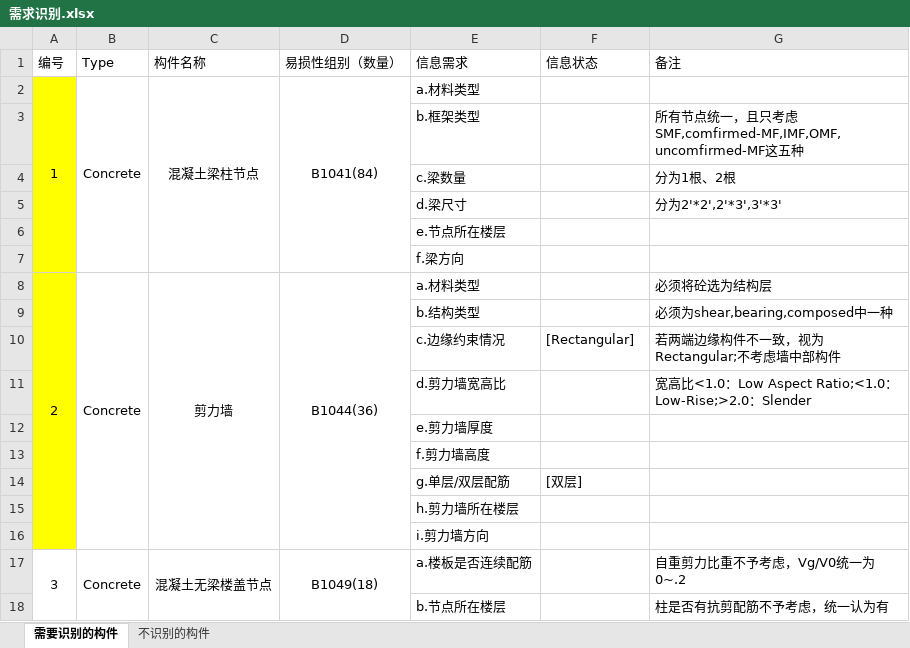
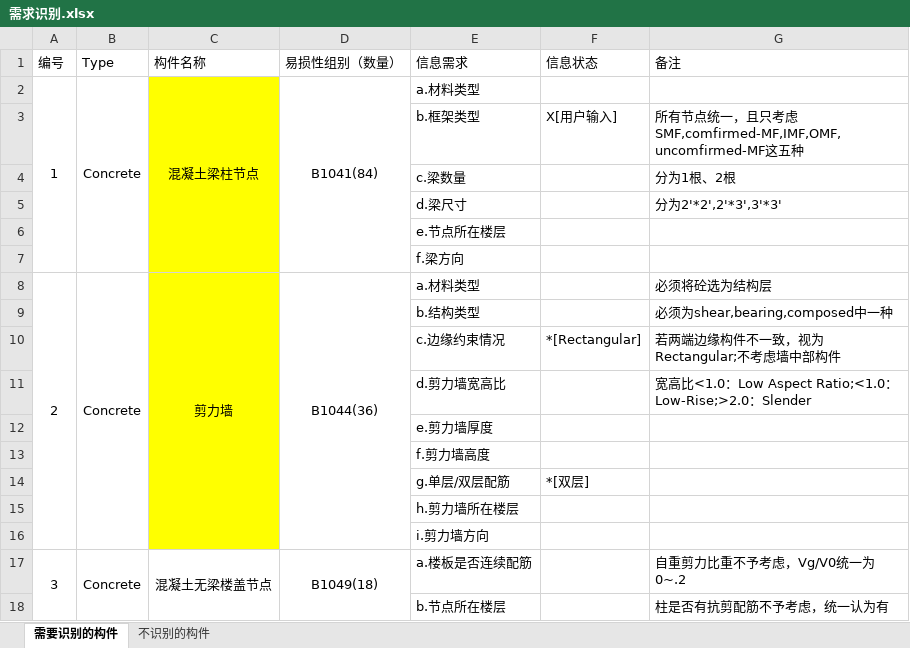
Before and after one commit to YichenRuan/P58_Loss, an Excel workbook: 需求识别.xlsx, sheet 需要识别的构件, drawn as a sheet; only a part is shown; values as stored, in another font and other column widths than the file's, no borders; the diff covers the shown part only; the diff names each change by its address in the sheet, - before the commit and + after, or states it on an @@ line.

```diff
--- a/需求识别.xlsx (sheet 需要识别的构件)
+++ b/需求识别.xlsx (sheet 需要识别的构件)
-A2:A16 fill: #FFFF00
+A2:A16 fill: none
-C2:C16 fill: none
+C2:C16 fill: #FFFF00
-F3 (信息状态): (empty)
+F3 (信息状态): X[用户输入]
-F10 (信息状态): [Rectangular]
+F10 (信息状态): *[Rectangular]
-F14 (信息状态): [双层]
+F14 (信息状态): *[双层]
```
Also changed, not shown: 12 added rows, 1 removed row, 18 edited cells, cell formats, merged cells and row numbers in column A elsewhere in this sheet, 13 other files.
